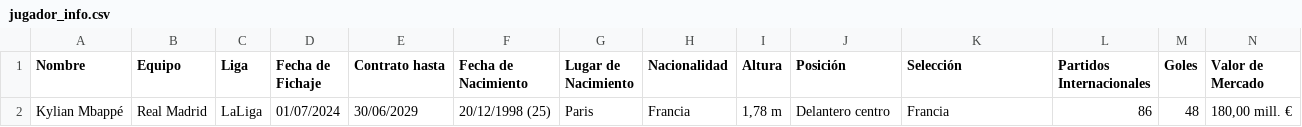
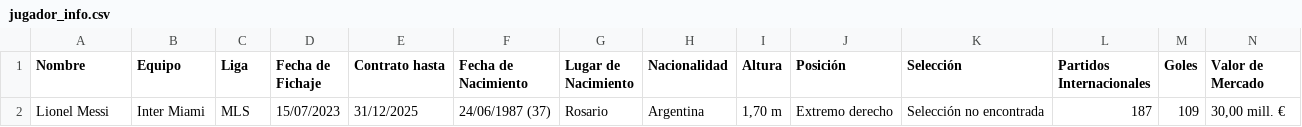
Before and after one commit to Lokhy87/DV7_GROUP, a CSV file: jugador_info.csv, drawn as a sheet; only a part is shown; removed rows and columns are numbered as before the commit, all else as after; rows hold the shown columns only; the diff names each change by its address in the sheet, - before the commit and + after, or states it on an @@ line.

Commit message:
diccionario jugadores

```diff
--- a/jugador_info.csv
+++ b/jugador_info.csv
-row 2: Kylian Mbappé | Real Madrid | LaLiga | 01/07/2024 | 30/06/2029 | 20/12/1998 (25) | Paris | Francia | 1,78 m | Delantero centro | Francia | 86 | 48 | 180,00 mill. €
+row 2: Lionel Messi | Inter Miami | MLS | 15/07/2023 | 31/12/2025 | 24/06/1987 (37) | Rosario | Argentina | 1,70 m | Extremo derecho | Selección no encontrada | 187 | 109 | 30,00 mill. €
```
Also changed, not shown: 1 other file.
